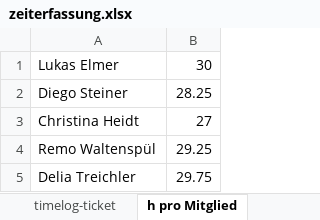
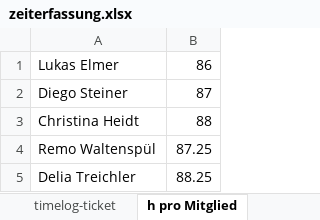
Before and after one commit to lukaselmer/hsr-mrt-software-engineering-2-project, an Excel workbook: doc/01_Projektplan/zeiterfassung.xlsx, sheet h pro Mitglied, drawn as a sheet; values as stored, in another font and other column widths than the file's, no borders; the diff names each change by its address in the sheet, - before the commit and + after, or states it on an @@ line.

```diff
--- a/doc/01_Projektplan/zeiterfassung.xlsx (sheet h pro Mitglied)
+++ b/doc/01_Projektplan/zeiterfassung.xlsx (sheet h pro Mitglied)
-B1: 30
+B1: 86
-B2: 28.25
+B2: 87
-B3: 27
+B3: 88
-B4: 29.25
+B4: 87.25
-B5: 29.75
+B5: 88.25
```
Also changed, not shown: sheet Tickets, sheet Timelog, sheet h pro Ticket, sheet h pro Tag, formulas that keep their value, hidden cells, charts or pictures, 2 other files.
